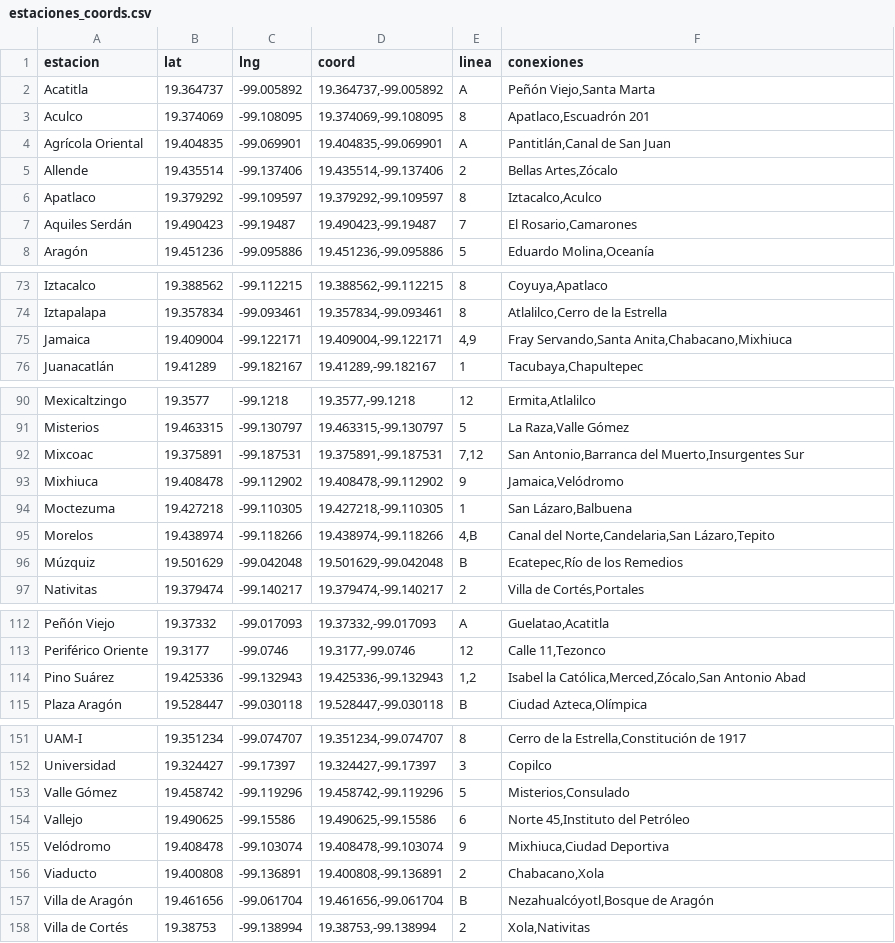
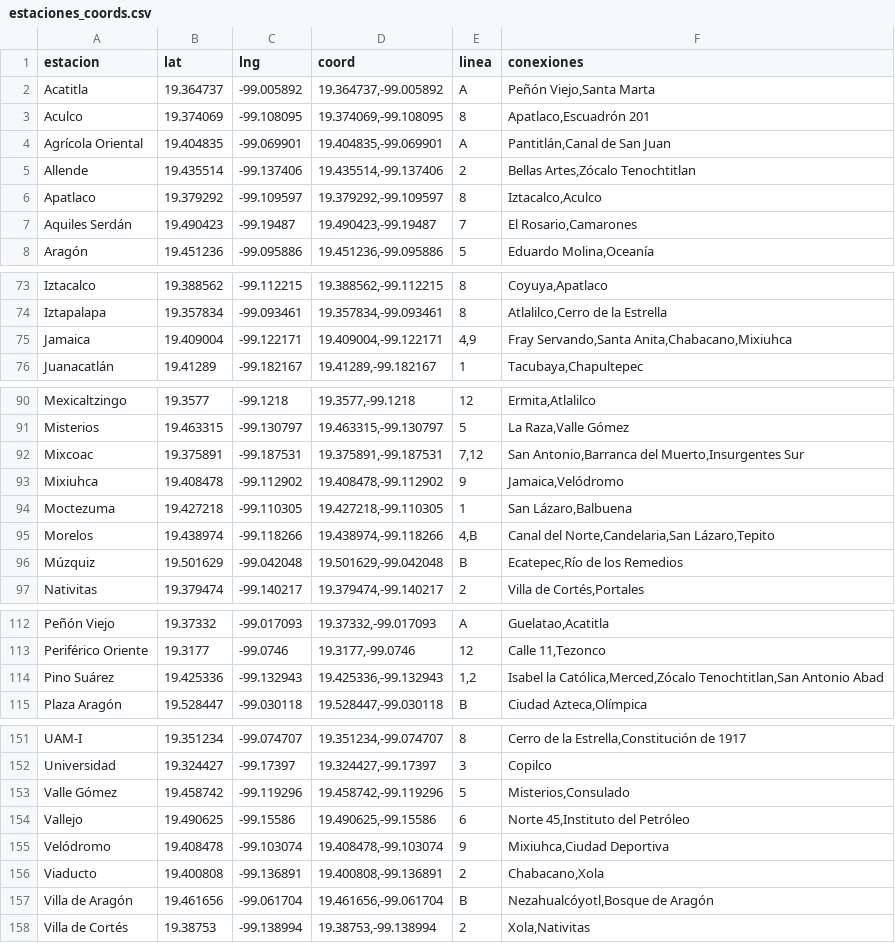
Before and after one commit to xxsumire/practica-busqueda, a CSV file: public/estaciones_coords.csv, drawn as a sheet; only a part is shown, gaps mark what is left out; the diff covers the shown part only.

Commit message:
fix names of data

```diff
--- a/public/estaciones_coords.csv
+++ b/public/estaciones_coords.csv
@@ -4,3 +4,3 @@
 "Agrícola Oriental",19.404835,-99.069901,"19.404835,-99.069901","A","Pantitlán,Canal de San Juan"
-"Allende",19.435514,-99.137406,"19.435514,-99.137406","2","Bellas Artes,Zócalo"
+"Allende",19.435514,-99.137406,"19.435514,-99.137406","2","Bellas Artes,Zócalo Tenochtitlan"
 "Apatlaco",19.379292,-99.109597,"19.379292,-99.109597","8","Iztacalco,Aculco"
@@ -74,3 +74,3 @@
 "Iztapalapa",19.357834,-99.093461,"19.357834,-99.093461","8","Atlalilco,Cerro de la Estrella"
-"Jamaica",19.409004,-99.122171,"19.409004,-99.122171","4,9","Fray Servando,Santa Anita,Chabacano,Mixhiuca"
+"Jamaica",19.409004,-99.122171,"19.409004,-99.122171","4,9","Fray Servando,Santa Anita,Chabacano,Mixiuhca"
 "Juanacatlán",19.41289,-99.182167,"19.41289,-99.182167","1","Tacubaya,Chapultepec"
@@ -92,3 +92,3 @@
 "Mixcoac",19.375891,-99.187531,"19.375891,-99.187531","7,12","San Antonio,Barranca del Muerto,Insurgentes Sur"
-"Mixhiuca",19.408478,-99.112902,"19.408478,-99.112902","9","Jamaica,Velódromo"
+"Mixiuhca",19.408478,-99.112902,"19.408478,-99.112902","9","Jamaica,Velódromo"
 "Moctezuma",19.427218,-99.110305,"19.427218,-99.110305","1","San Lázaro,Balbuena"
@@ -113,3 +113,3 @@
 "Periférico Oriente",19.3177,-99.0746,"19.3177,-99.0746","12","Calle 11,Tezonco"
-"Pino Suárez",19.425336,-99.132943,"19.425336,-99.132943","1,2","Isabel la Católica,Merced,Zócalo,San Antonio Abad"
+"Pino Suárez",19.425336,-99.132943,"19.425336,-99.132943","1,2","Isabel la Católica,Merced,Zócalo Tenochtitlan,San Antonio Abad"
 "Plaza Aragón",19.528447,-99.030118,"19.528447,-99.030118","B","Ciudad Azteca,Olímpica"
@@ -154,3 +154,3 @@
 "Vallejo",19.490625,-99.15586,"19.490625,-99.15586","6","Norte 45,Instituto del Petróleo"
-"Velódromo",19.408478,-99.103074,"19.408478,-99.103074","9","Mixhiuca,Ciudad Deportiva"
+"Velódromo",19.408478,-99.103074,"19.408478,-99.103074","9","Mixiuhca,Ciudad Deportiva"
 "Viaducto",19.400808,-99.136891,"19.400808,-99.136891","2","Chabacano,Xola"
```
Also changed, not shown: 1 edited cell elsewhere in this file, 1 other file.
